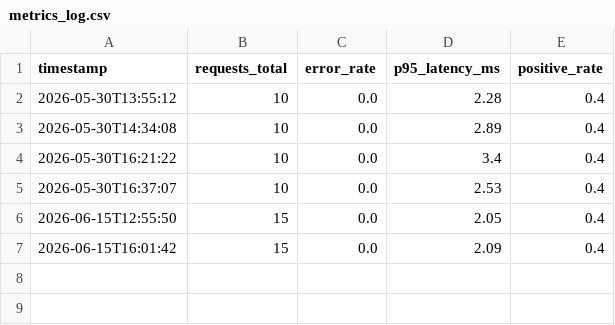
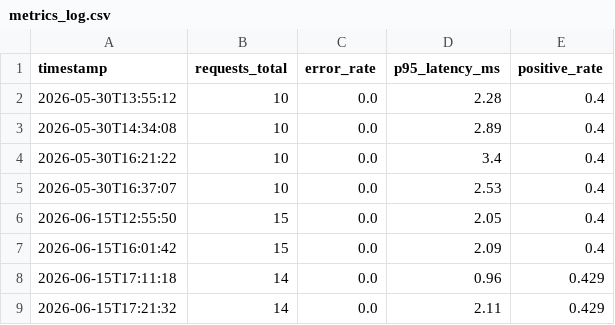
Before and after one commit to Tablazes/MLEOps, a CSV file: evidence/metrics_log.csv, drawn as a sheet; the diff names each change by its address in the sheet, - before the commit and + after, or states it on an @@ line.

```diff
--- a/evidence/metrics_log.csv
+++ b/evidence/metrics_log.csv
+row 8: 2026-06-15T17:11:18 | 14 | 0.0 | 0.96 | 0.429
+row 9: 2026-06-15T17:21:32 | 14 | 0.0 | 2.11 | 0.429
```
Also changed, not shown: 16 other files.
